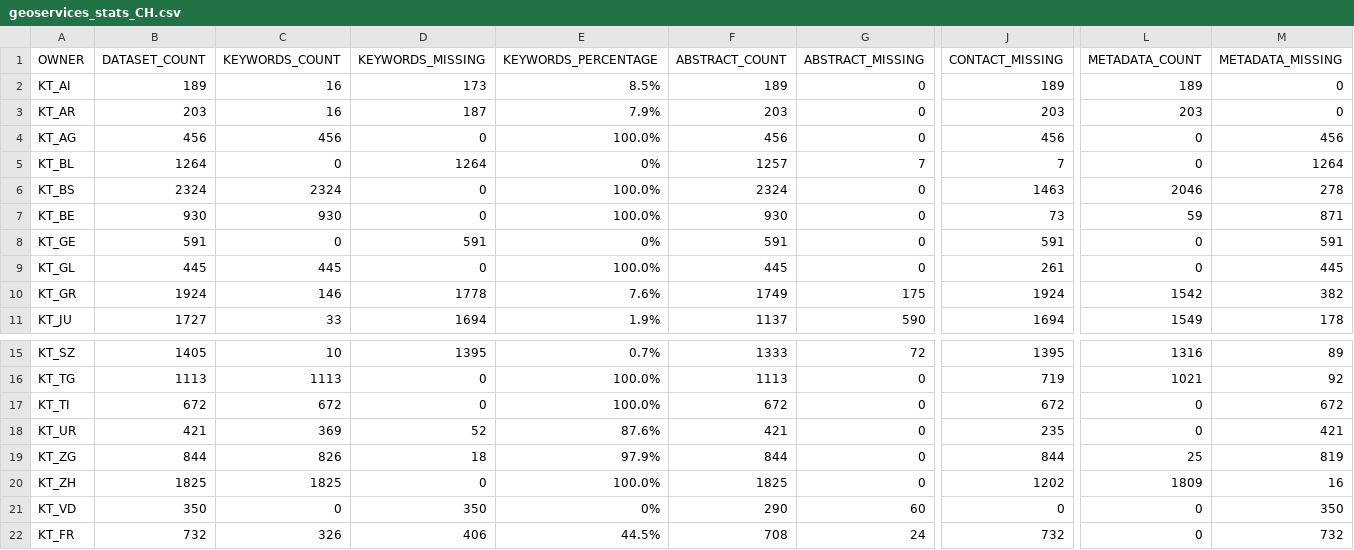
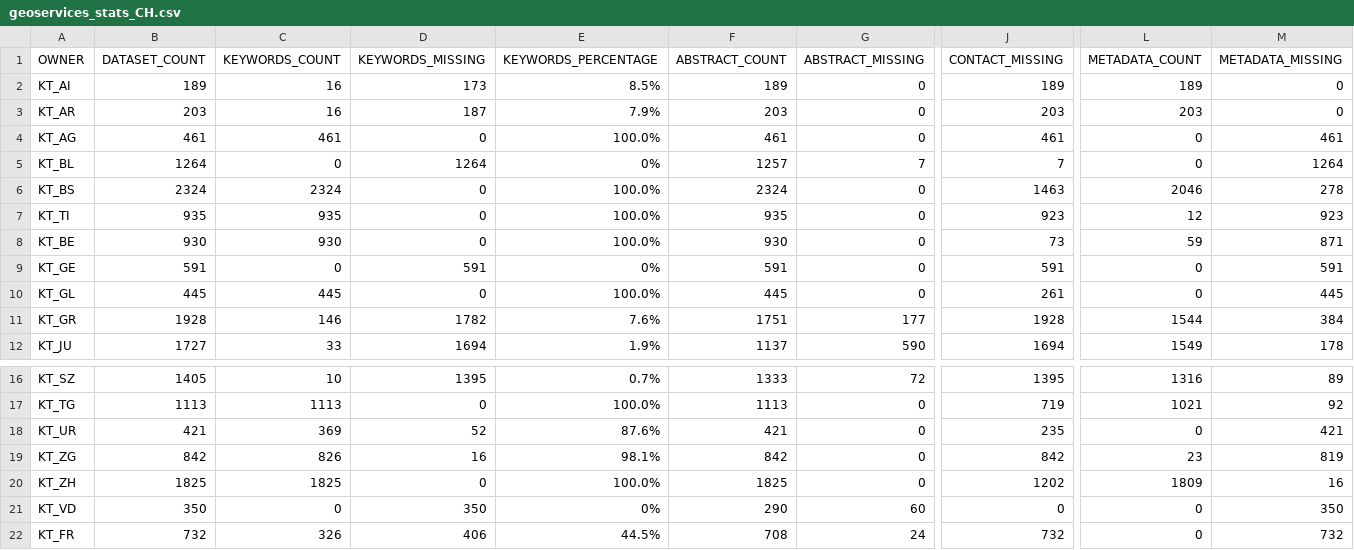
Before and after one commit to davidoesch/geoservice_harvester_poc, a CSV file: data/geoservices_stats_CH.csv, drawn as a sheet; only a part is shown, gaps mark what is left out; removed rows and columns are numbered as before the commit, all else as after; rows hold the shown columns only; the diff covers the shown part only; the diff names each change by its address in the sheet, - before the commit and + after, or states it on an @@ line.

Commit message:
Scraper done

```diff
--- a/data/geoservices_stats_CH.csv
+++ b/data/geoservices_stats_CH.csv
-B4 (DATASET_COUNT): 456
+B4 (DATASET_COUNT): 461
-C4 (KEYWORDS_COUNT): 456
+C4 (KEYWORDS_COUNT): 461
-F4 (ABSTRACT_COUNT): 456
+F4 (ABSTRACT_COUNT): 461
-J4 (CONTACT_MISSING): 456
+J4 (CONTACT_MISSING): 461
-M4 (METADATA_MISSING): 456
+M4 (METADATA_MISSING): 461
+row 7: KT_TI | 935 | 935 | 0 | 100.0% | 935 | 0 | 923 | 12 | 923
-B11 (DATASET_COUNT): 1924
+B11 (DATASET_COUNT): 1928
-D11 (KEYWORDS_MISSING): 1778
+D11 (KEYWORDS_MISSING): 1782
-F11 (ABSTRACT_COUNT): 1749
+F11 (ABSTRACT_COUNT): 1751
-G11 (ABSTRACT_MISSING): 175
+G11 (ABSTRACT_MISSING): 177
-J11 (CONTACT_MISSING): 1924
+J11 (CONTACT_MISSING): 1928
-L11 (METADATA_COUNT): 1542
+L11 (METADATA_COUNT): 1544
-M11 (METADATA_MISSING): 382
+M11 (METADATA_MISSING): 384
-row 17: KT_TI | 672 | 672 | 0 | 100.0% | 672 | 0 | 672 | 0 | 672
-B19 (DATASET_COUNT): 844
+B19 (DATASET_COUNT): 842
-D19 (KEYWORDS_MISSING): 18
+D19 (KEYWORDS_MISSING): 16
-E19 (KEYWORDS_PERCENTAGE): 97.9%
+E19 (KEYWORDS_PERCENTAGE): 98.1%
-F19 (ABSTRACT_COUNT): 844
+F19 (ABSTRACT_COUNT): 842
-J19 (CONTACT_MISSING): 844
+J19 (CONTACT_MISSING): 842
-L19 (METADATA_COUNT): 25
+L19 (METADATA_COUNT): 23
```
Also changed, not shown: 2 edited cells elsewhere in this file.
